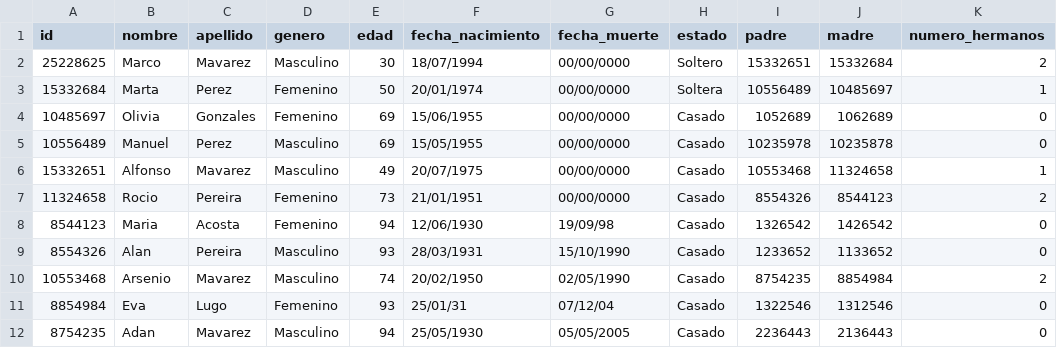
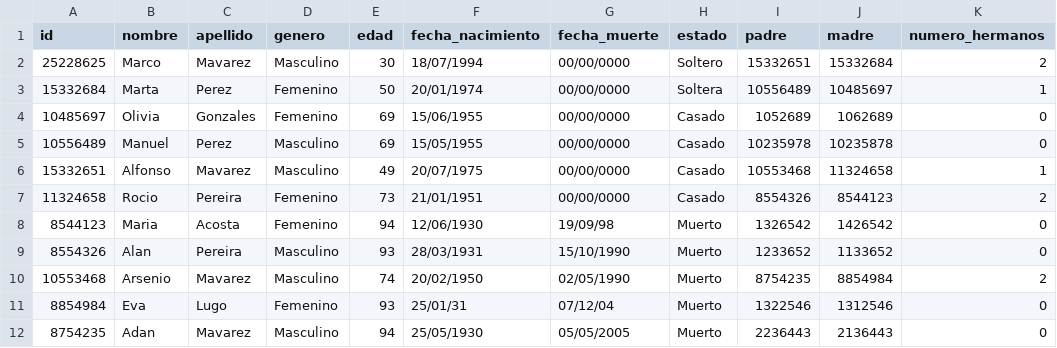
Before and after one commit to arrias24/Arbol-Genealogico, a CSV file: assets/dataTree.csv, drawn as a sheet.

```diff
--- a/assets/dataTree.csv
+++ b/assets/dataTree.csv
@@ -7,6 +7,6 @@ id,nombre,apellido,genero,edad,fecha_nacimiento,fecha_muerte,estado,padre,madre,
 11324658,Rocio,Pereira,Femenino,73,21/01/1951,00/00/0000,Casado,8554326,8544123,2
-8544123,Maria,Acosta,Femenino,94,12/06/1930,19/09/98,Casado,1326542,1426542,0
-8554326,Alan,Pereira,Masculino,93,28/03/1931,15/10/1990,Casado,1233652,1133652,0
-10553468,Arsenio,Mavarez,Masculino,74,20/02/1950,02/05/1990,Casado,8754235,8854984,2
-8854984,Eva,Lugo,Femenino,93,25/01/31,07/12/04,Casado,1322546,1312546,0
-8754235,Adan,Mavarez,Masculino,94,25/05/1930,05/05/2005,Casado,2236443,2136443,0
+8544123,Maria,Acosta,Femenino,94,12/06/1930,19/09/98,Muerto,1326542,1426542,0
+8554326,Alan,Pereira,Masculino,93,28/03/1931,15/10/1990,Muerto,1233652,1133652,0
+10553468,Arsenio,Mavarez,Masculino,74,20/02/1950,02/05/1990,Muerto,8754235,8854984,2
+8854984,Eva,Lugo,Femenino,93,25/01/31,07/12/04,Muerto,1322546,1312546,0
+8754235,Adan,Mavarez,Masculino,94,25/05/1930,05/05/2005,Muerto,2236443,2136443,0
```
Also changed, not shown: assets/dataBrothers.csv, 5 other files.
